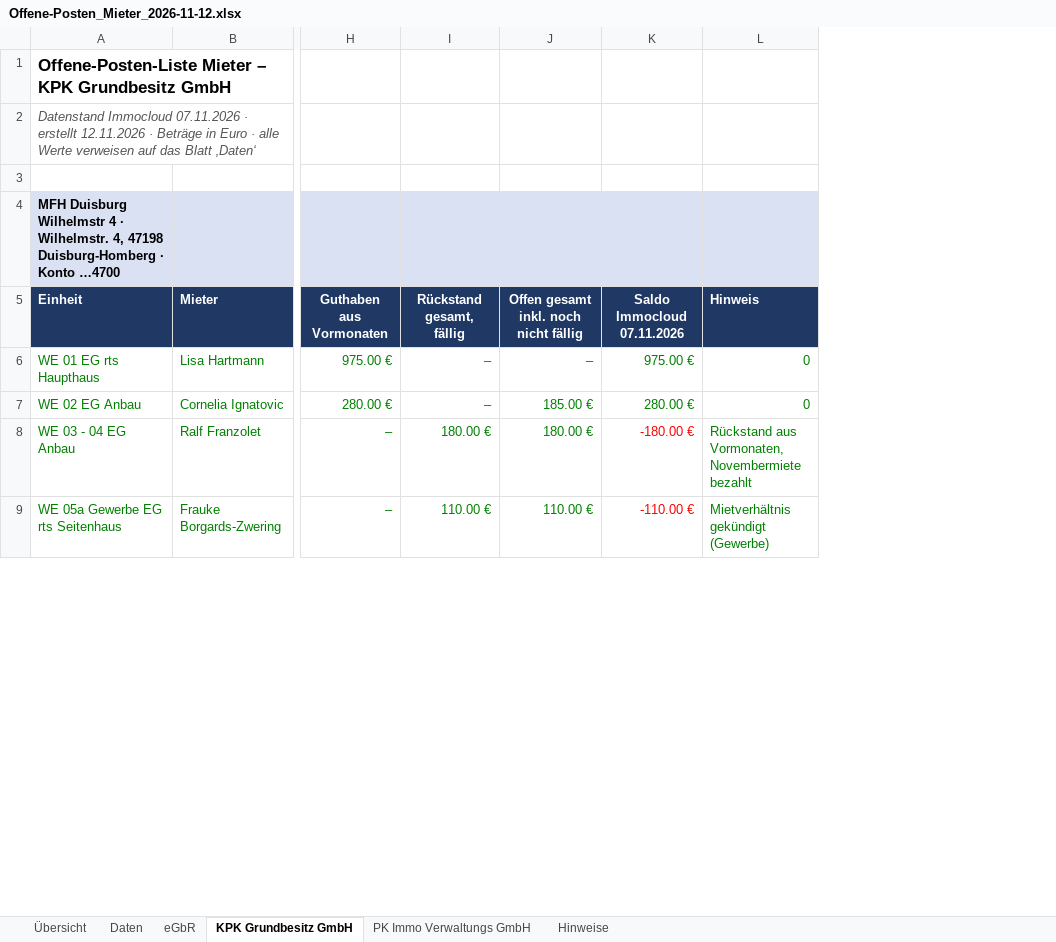
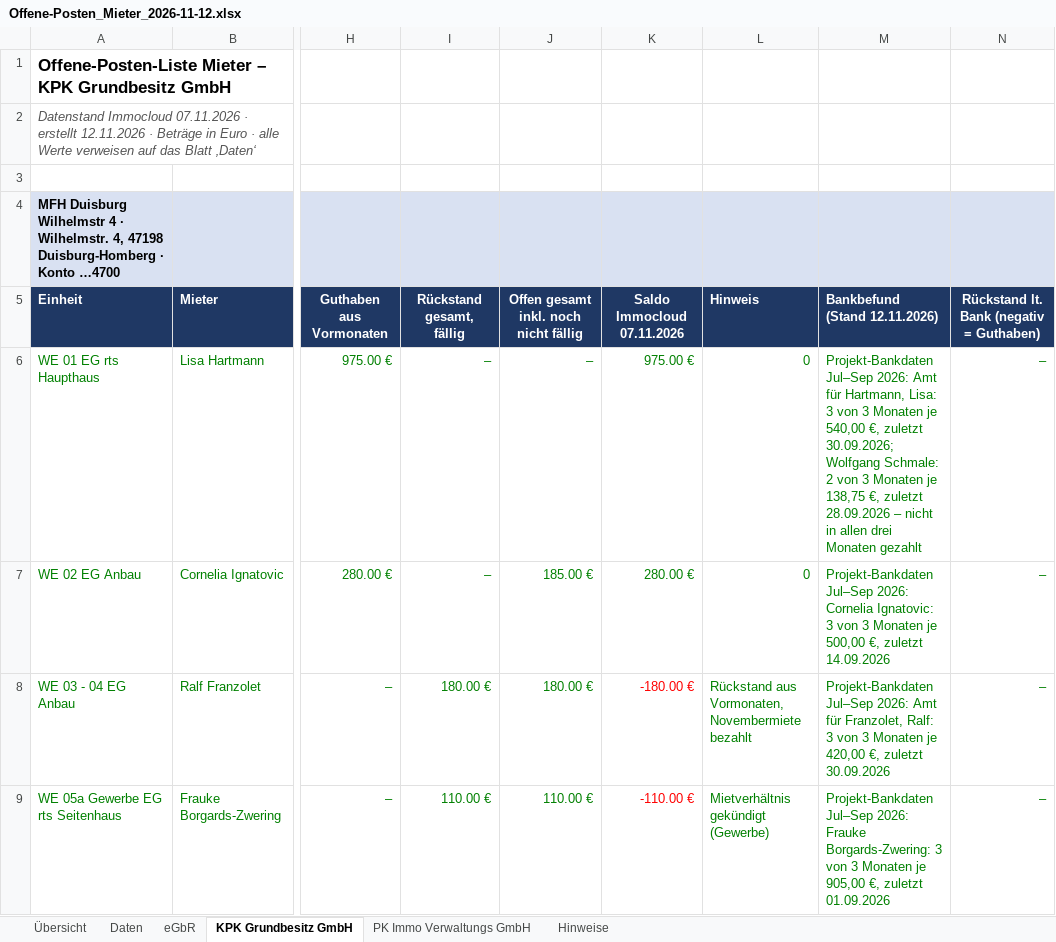
Before and after one commit to Bauzaun-Experte/Karl-Philipp-K-shammer, an Excel workbook: offene-posten/Offene-Posten_Mieter_2026-11-12.xlsx, sheet KPK Grundbesitz GmbH, drawn as a sheet; only a part is shown, gaps mark what is left out; values as stored, in another font and other column widths than the file's, no borders; conditional formats not drawn; the diff names each change by its address in the sheet, - before the commit and + after, or states it on an @@ line.

```diff
--- a/offene-posten/Offene-Posten_Mieter_2026-11-12.xlsx (sheet KPK Grundbesitz GmbH)
+++ b/offene-posten/Offene-Posten_Mieter_2026-11-12.xlsx (sheet KPK Grundbesitz GmbH)
+column M, rows 5-9: Bankbefund (Stand 12.11.2026) | Projekt-Bankdaten Jul–Sep 2026: Amt für Hartmann, Lisa: 3 von 3 Monaten je 540,00 €, zuletzt 30.09.2026; Wolfgang Schmale: 2 von 3 Monaten je 138,75 €, zuletzt 28.09.2026 – nicht in allen drei Monaten gezahlt | Projekt-Bankdaten Jul–Sep 2026: Cornelia Ignatovic: 3 von 3 Monaten je 500,00 €, zuletzt 14.09.2026 | Projekt-Bankdaten Jul–Sep 2026: Amt für Franzolet, Ralf: 3 von 3 Monaten je 420,00 €, zuletzt 30.09.2026 | Projekt-Bankdaten Jul–Sep 2026: Frauke Borgards-Zwering: 3 von 3 Monaten je 905,00 €, zuletzt 01.09.2026
+column N, rows 5-9: Rückstand lt. Bank (negativ = Guthaben) | – | – | – | –
```
Also changed, not shown: sheet PK Immo Verwaltungs GmbH, sheet eGbR, sheet Daten, sheet Hinweise, 16 other files.
